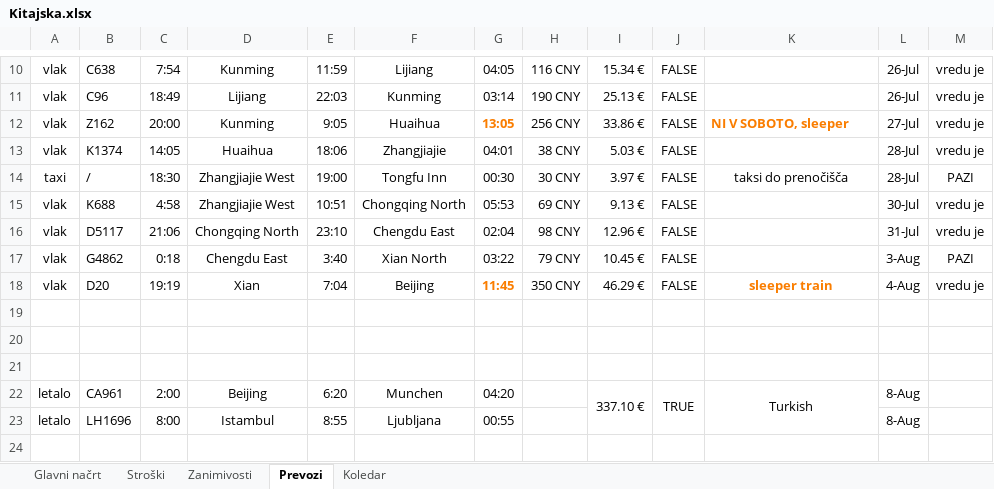
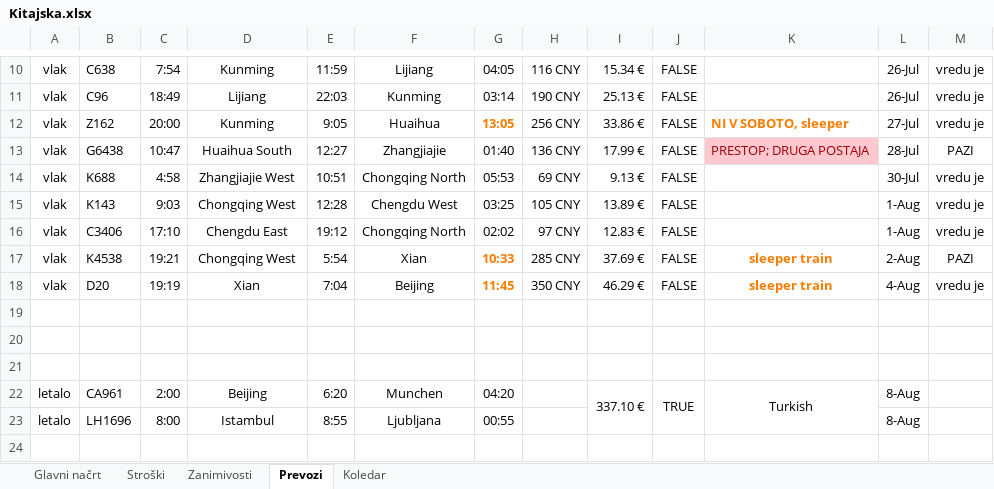
Before and after one commit to SyNEndust/ZuZeljko, an Excel workbook: Kitajska.xlsx, sheet Prevozi, drawn as a sheet; only a part is shown, gaps mark what is left out; values as stored, in another font and other column widths than the file's, no borders; conditional formats not drawn; removed rows and columns are numbered as before the commit, all else as after; the diff covers the shown part only; the diff names each change by its address in the sheet, - before the commit and + after, or states it on an @@ line.

```diff
--- a/Kitajska.xlsx (sheet Prevozi)
+++ b/Kitajska.xlsx (sheet Prevozi)
-B13: K1374
+B13: G6438
-C13: 14:05
+C13: 10:47
-D13: Huaihua
+D13: Huaihua South
-E13: 18:06
+E13: 12:27
-G13: 04:01
+G13: 01:40
-H13: 38 CNY
+H13: 136 CNY
-I13: 5.03 €
+I13: 17.99 €
-K13: (empty)
+K13: PRESTOP; DRUGA POSTAJA
-K13 fill: none
+K13 fill: #FFC7CE
-M13: vredu je
+M13: PAZI
-row 14: taxi | / | 18:30 | Zhangjiajie West | 19:00 | Tongfu Inn | 00:30 | 30 CNY | 3.97 € | FALSE | taksi do prenočišča | 28-Jul | PAZI
-B15: D5117
+B15: K143
-C15: 21:06
+C15: 9:03
-D15: Chongqing North
+D15: Chongqing West
-E15: 23:10
+E15: 12:28
-F15: Chengdu East
+F15: Chengdu West
-G15: 02:04
+G15: 03:25
-H15: 98 CNY
+H15: 105 CNY
-I15: 12.96 €
+I15: 13.89 €
-L15: 31-Jul
+L15: 1-Aug
-B16: G4862
+B16: C3406
-C16: 0:18
+C16: 17:10
-E16: 3:40
+E16: 19:12
-F16: Xian North
+F16: Chongqing North
-G16: 03:22
+G16: 02:02
-H16: 79 CNY
+H16: 97 CNY
-I16: 10.45 €
+I16: 12.83 €
-L16: 3-Aug
+L16: 1-Aug
-M16: PAZI
+M16: vredu je
+row 17: vlak | K4538 | 19:21 | Chongqing West | 5:54 | Xian | 10:33 | 285 CNY | 37.69 € | FALSE | sleeper train | 2-Aug | PAZI
```
Also changed, not shown: 6 added rows, 1 removed row and 1 edited cell elsewhere in this sheet, sheet Glavni načrt, sheet Stroški, sheet Zanimivosti, sheet Koledar, formulas that keep their value.
